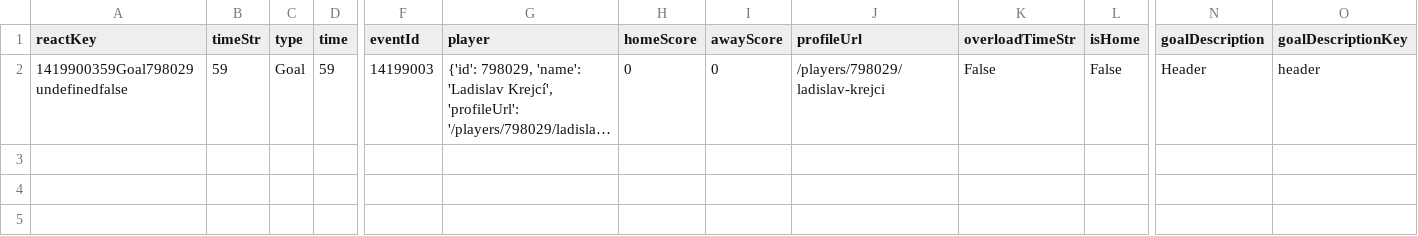
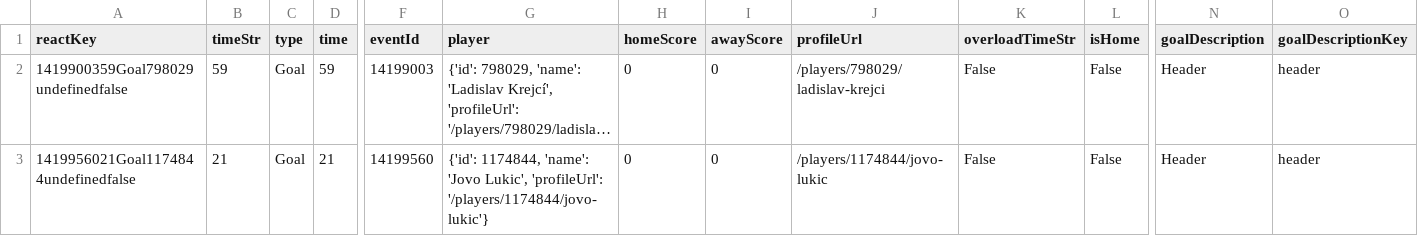
Before and after one commit to bolaxel/wcup26, a CSV file: goals/csv/awayScorers.csv, drawn as a sheet; only a part is shown, gaps mark what is left out; long unchanged cells end in …; rows hold the shown columns only; the diff names each change by its address in the sheet, - before the commit and + after, or states it on an @@ line.

```diff
--- a/goals/csv/awayScorers.csv
+++ b/goals/csv/awayScorers.csv
+row 3: 1419956021Goal1174844undefinedfalse | 21 | Goal | 21 | 14199560 | {'id': 1174844, 'name': 'Jovo Lukic', 'profileUrl': '/players/1174844/jovo-lukic'} | 0 | 0 | /players/1174844/jovo-lukic | False | False | Header | header
```
Also changed, not shown: goals/csv/homeScorers.csv, matchStats/csv/fotmob_match_stats.csv, 4 other files.
